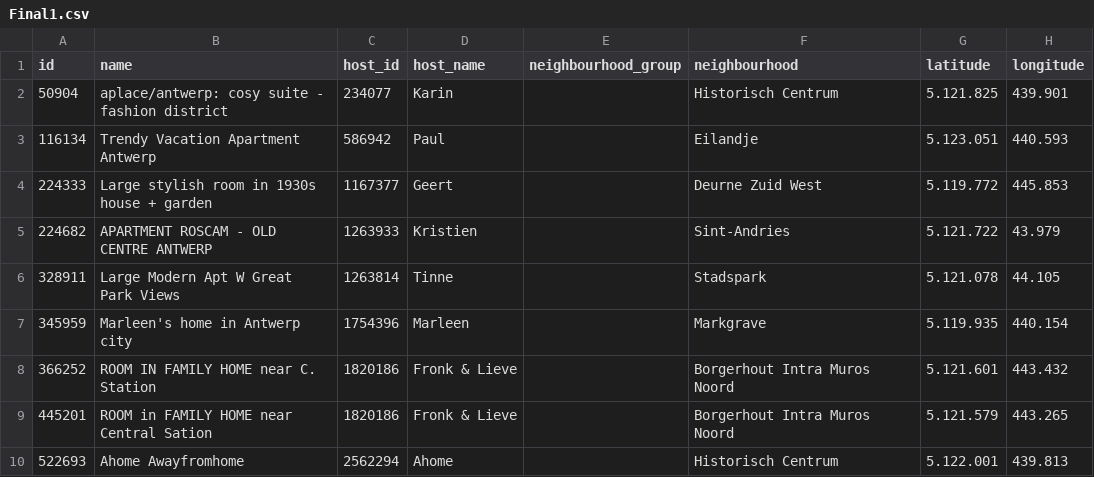
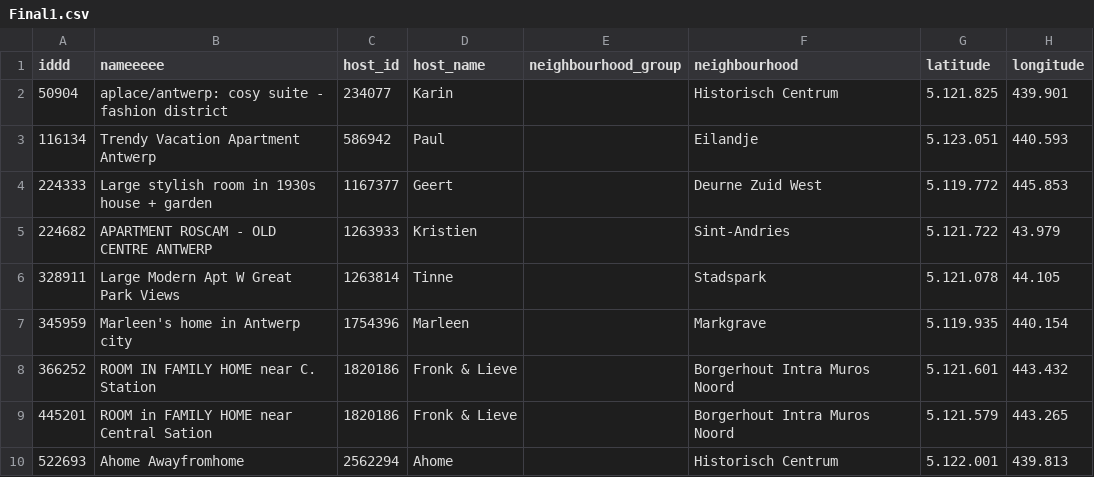
Before and after one commit to cate1285/Test-GitHub, a CSV file: Final1.csv, drawn as a sheet; only a part is shown; the diff names each change by its address in the sheet, - before the commit and + after, or states it on an @@ line.

Commit message:
Add files via upload

```diff
--- a/Final1.csv
+++ b/Final1.csv
-A1: id
+A1: iddd
-B1: name
+B1: nameeeee
```
